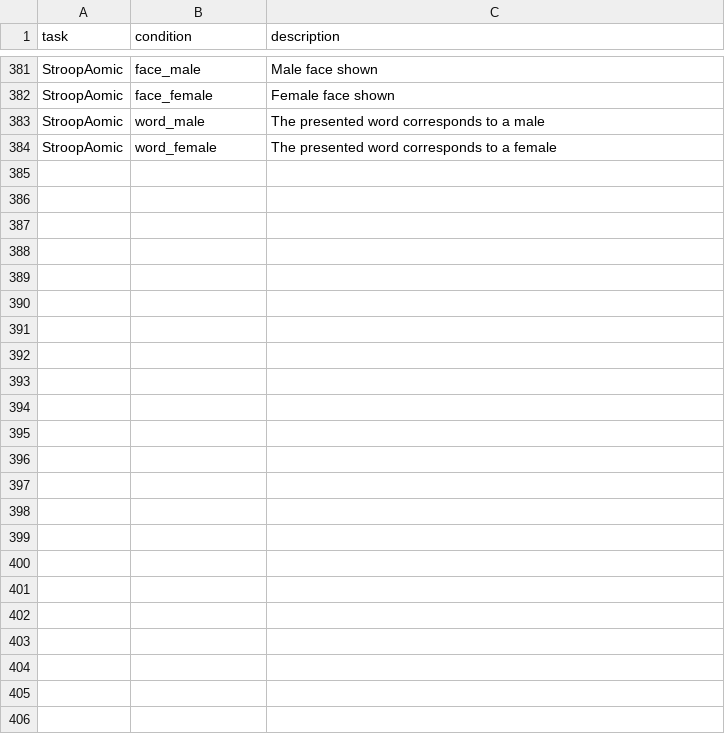
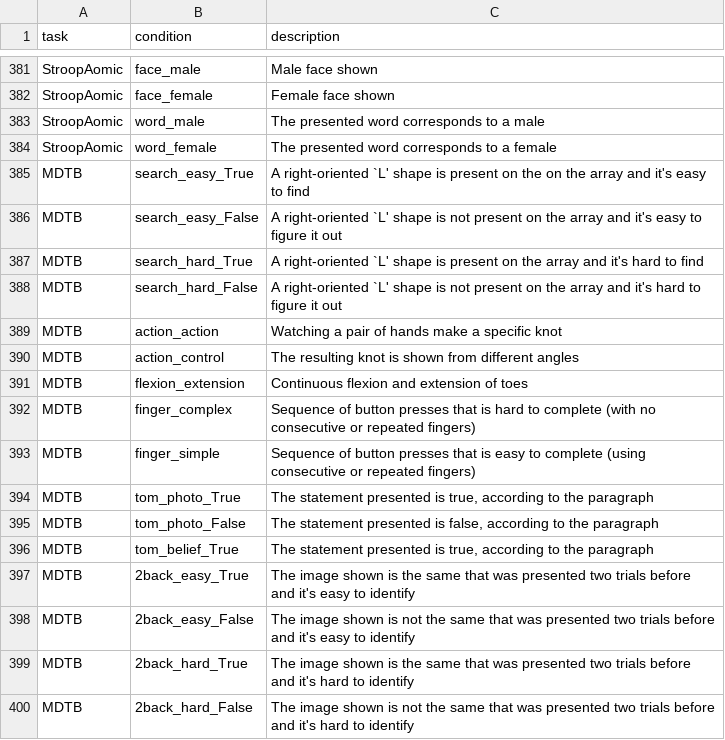
Before and after one commit to individual-brain-charting/public_analysis_code, a TSV file: ibc_data/ibc_conditions.tsv, drawn as a sheet; only a part is shown, gaps mark what is left out; the diff names each change by its address in the sheet, - before the commit and + after, or states it on an @@ line.

```diff
--- a/ibc_data/ibc_conditions.tsv
+++ b/ibc_data/ibc_conditions.tsv
+row 385: MDTB | search_easy_True | A right-oriented `L' shape is present on the on the array and it's easy to find
+row 386: MDTB | search_easy_False | A right-oriented `L' shape is not present on the array and it's easy to figure it out
+row 387: MDTB | search_hard_True | A right-oriented `L' shape is present on the array and it's hard to find
+row 388: MDTB | search_hard_False | A right-oriented `L' shape is not present on the array and it's hard to figure it out
+row 389: MDTB | action_action | Watching a pair of hands make a specific knot
+row 390: MDTB | action_control | The resulting knot is shown from different angles
+row 391: MDTB | flexion_extension | Continuous flexion and extension of toes
+row 392: MDTB | finger_complex | Sequence of button presses that is hard to complete (with no consecutive or repeated fingers)
+row 393: MDTB | finger_simple | Sequence of button presses that is easy to complete (using consecutive or repeated fingers)
+row 394: MDTB | tom_photo_True | The statement presented is true, according to the paragraph
+row 395: MDTB | tom_photo_False | The statement presented is false, according to the paragraph
+row 396: MDTB | tom_belief_True | The statement presented is true, according to the paragraph
+row 397: MDTB | 2back_easy_True | The image shown is the same that was presented two trials before and it's easy to identify
+row 398: MDTB | 2back_easy_False | The image shown is not the same that was presented two trials before and it's easy to identify
+row 399: MDTB | 2back_hard_True | The image shown is the same that was presented two trials before and it's hard to identify
+row 400: MDTB | 2back_hard_False | The image shown is not the same that was presented two trials before and it's hard to identify
```
Also changed, not shown: ibc_data/all_contrasts.tsv.
